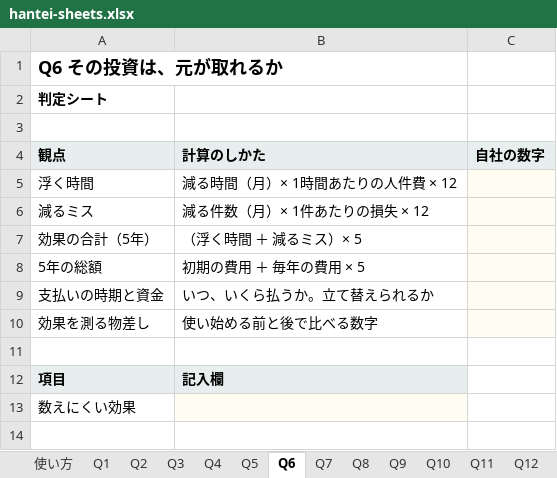
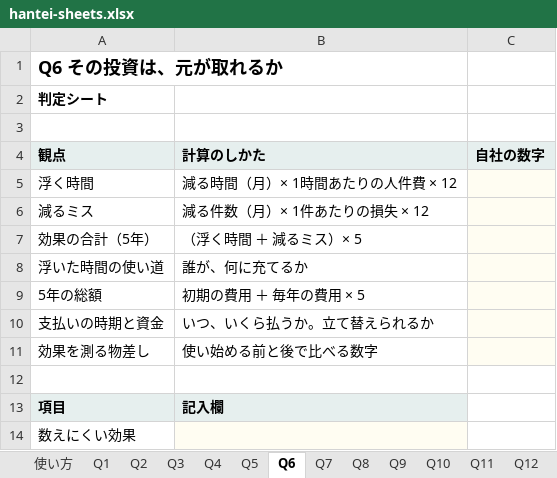
Before and after one commit to paaz-books/hantei-sheets, an Excel workbook: hantei-sheets.xlsx, sheet Q6, drawn as a sheet; values as stored, in another font and other column widths than the file's, no borders; the diff names each change by its address in the sheet, - before the commit and + after, or states it on an @@ line.

```diff
--- a/hantei-sheets.xlsx (sheet Q6)
+++ b/hantei-sheets.xlsx (sheet Q6)
+row 8: 浮いた時間の使い道 | 誰が、何に充てるか
```
Also changed, not shown: sheet Q17, sheet Q3, sheet Q7, sheet Q8, sheet Q25, 1 other file.
